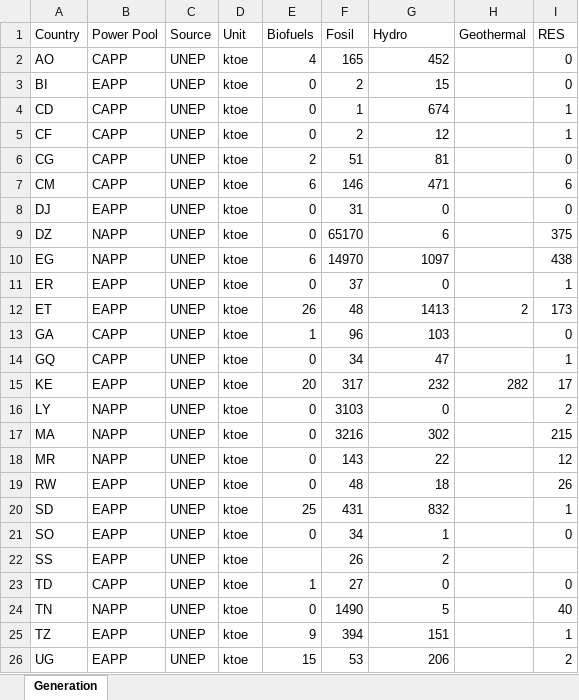
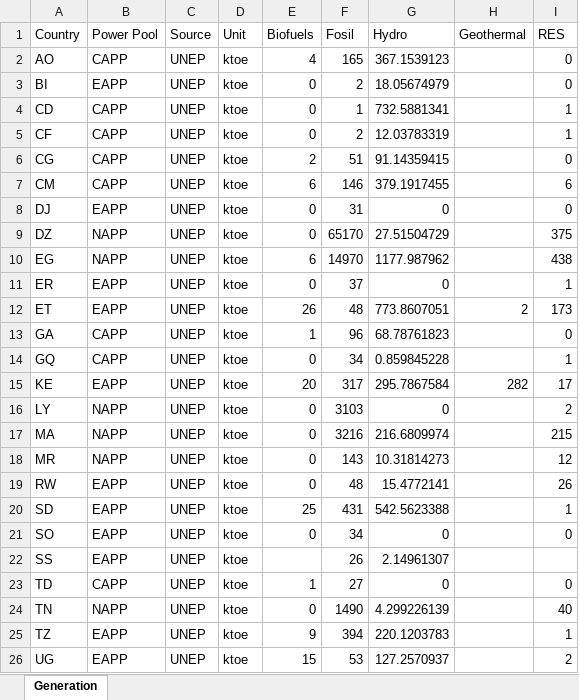
Before and after one commit to MPavicevic/DispaSET-SideTools, an Excel workbook: Inputs/ARES_Africa/Annual_Generation_Statistics.xlsx, sheet Generation, drawn as a sheet; values as stored, in another font and other column widths than the file's, no borders; conditional formats not drawn; the diff names each change by its address in the sheet, - before the commit and + after, or states it on an @@ line.

```diff
--- a/Inputs/ARES_Africa/Annual_Generation_Statistics.xlsx (sheet Generation)
+++ b/Inputs/ARES_Africa/Annual_Generation_Statistics.xlsx (sheet Generation)
-G2 (Hydro): 452
+G2 (Hydro): 367.1539123
-G3 (Hydro): 15
+G3 (Hydro): 18.05674979
-G4 (Hydro): 674
+G4 (Hydro): 732.5881341
-G5 (Hydro): 12
+G5 (Hydro): 12.03783319
-G6 (Hydro): 81
+G6 (Hydro): 91.14359415
-G7 (Hydro): 471
+G7 (Hydro): 379.1917455
-G9 (Hydro): 6
+G9 (Hydro): 27.51504729
-G10 (Hydro): 1097
+G10 (Hydro): 1177.987962
-G12 (Hydro): 1413
+G12 (Hydro): 773.8607051
-G13 (Hydro): 103
+G13 (Hydro): 68.78761823
-G14 (Hydro): 47
+G14 (Hydro): 0.859845228
-G15 (Hydro): 232
+G15 (Hydro): 295.7867584
-G17 (Hydro): 302
+G17 (Hydro): 216.6809974
-G18 (Hydro): 22
+G18 (Hydro): 10.31814273
-G19 (Hydro): 18
+G19 (Hydro): 15.4772141
-G20 (Hydro): 832
+G20 (Hydro): 542.5623388
-G21 (Hydro): 1
+G21 (Hydro): 0
-G22 (Hydro): 2
+G22 (Hydro): 2.14961307
-G24 (Hydro): 5
+G24 (Hydro): 4.299226139
-G25 (Hydro): 151
+G25 (Hydro): 220.1203783
-G26 (Hydro): 206
+G26 (Hydro): 127.2570937
```
Also changed, not shown: Inputs/ARES_Africa/African_hydro_dams.xlsx, 4 other files.
